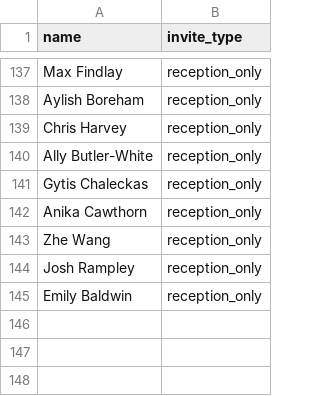
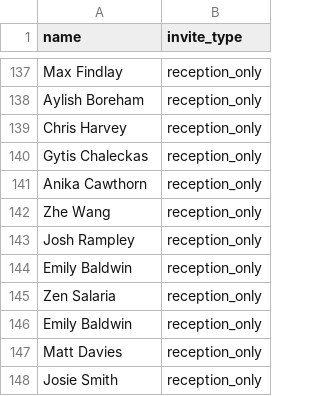
Before and after one commit to brunoandsally/brunoandsally.github.io, a CSV file: rsvp/guests.csv, drawn as a sheet; only a part is shown, gaps mark what is left out.

```diff
--- a/rsvp/guests.csv
+++ b/rsvp/guests.csv
@@ -139,3 +139,2 @@ Aylish Boreham,reception_only
 Chris Harvey,reception_only
-Ally Butler-White,reception_only
 Gytis Chaleckas,reception_only
@@ -145 +144,5 @@ Josh Rampley,reception_only
 Emily Baldwin,reception_only
+Zen Salaria,reception_only
+Emily Baldwin,reception_only
+Matt Davies,reception_only
+Josie Smith,reception_only
```
Also changed, not shown: 3 other files.
